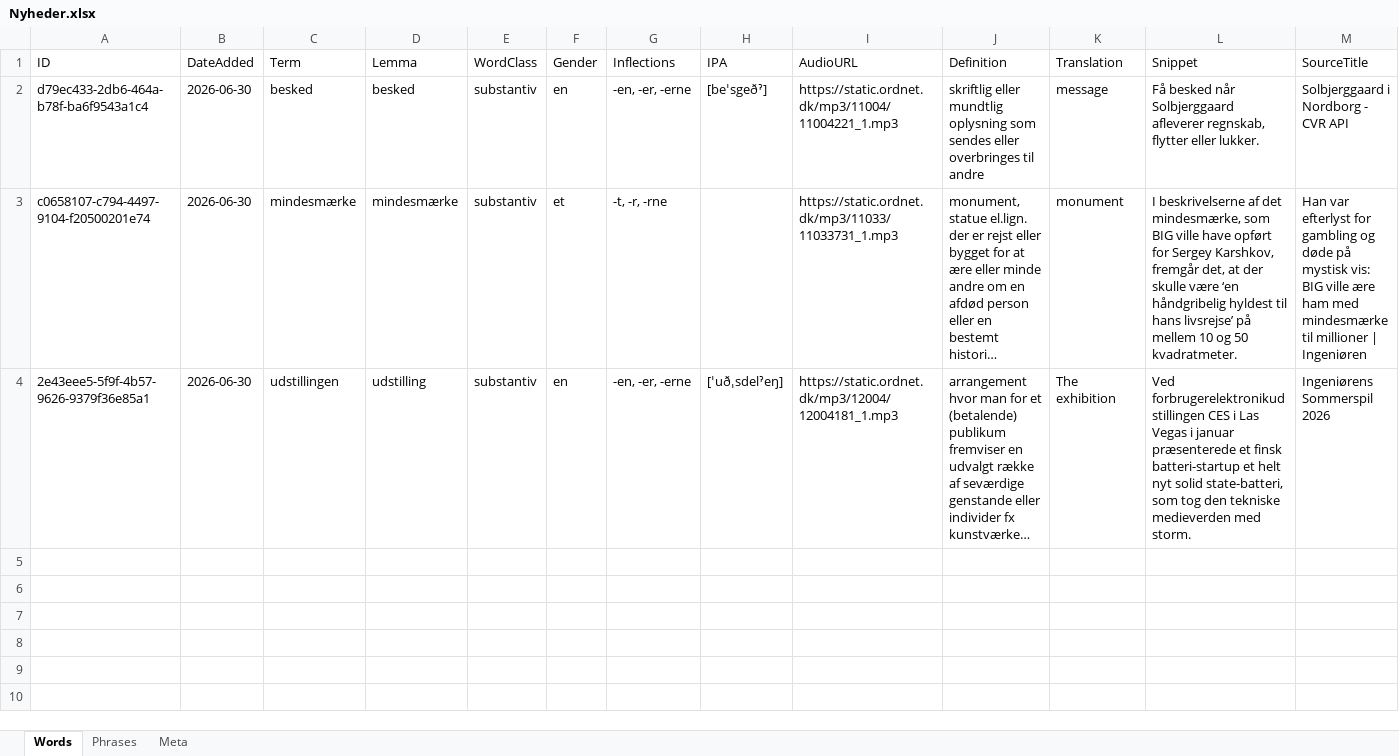
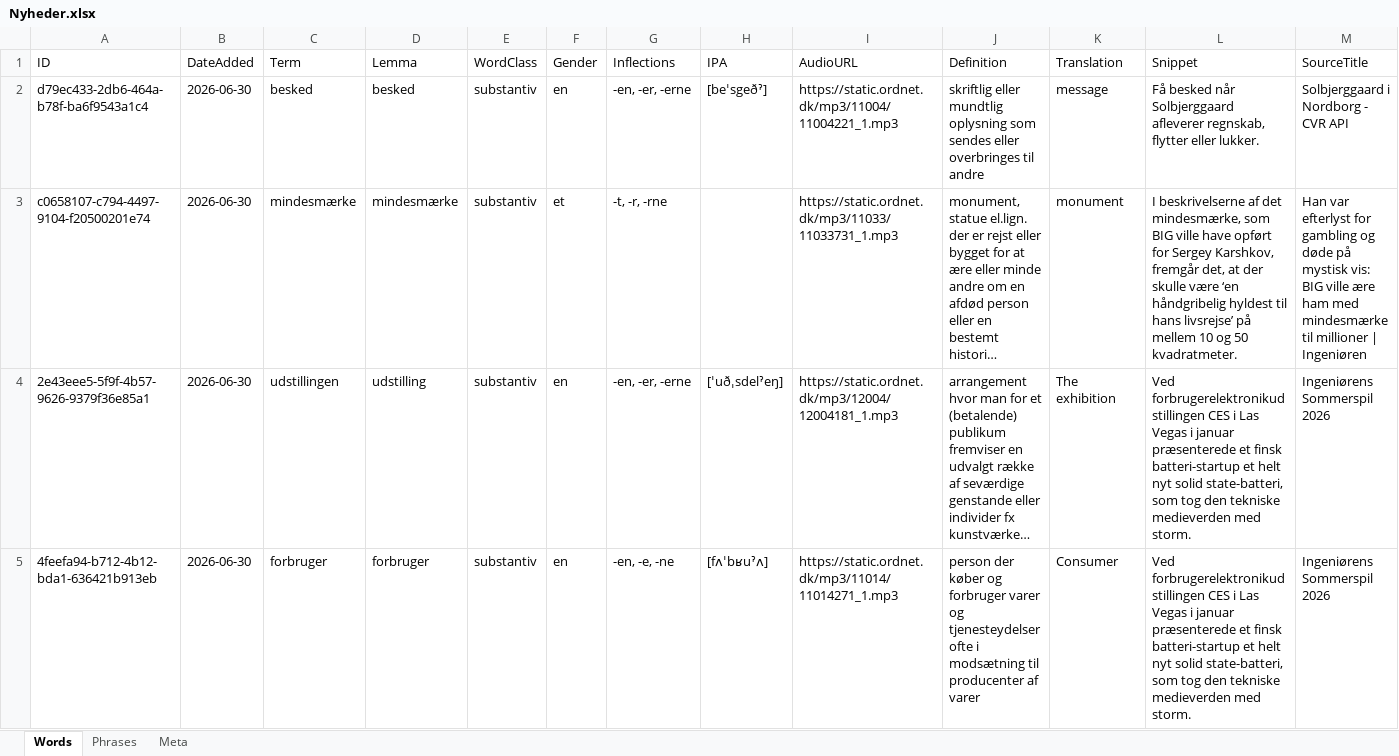
Before and after one commit to oopiooffioinolis/Roedspaette, an Excel workbook: sets/Nyheder.xlsx, sheet Words, drawn as a sheet; only a part is shown; long unchanged cells end in …; values as stored, in another font and other column widths than the file's, no borders; rows hold the shown columns only; the diff names each change by its address in the sheet, - before the commit and + after, or states it on an @@ line.

Commit message:
Add word "forbruger" to Nyheder.xlsx

```diff
--- a/sets/Nyheder.xlsx (sheet Words)
+++ b/sets/Nyheder.xlsx (sheet Words)
+row 5: 4feefa94-b712-4b12-bda1-636421b913eb | 2026-06-30 | forbruger | forbruger | substantiv | en | -en, -e, -ne | [fʌˈbʁuˀʌ] | https://static.ordnet.dk/mp3/11014/11014271_1.mp3 | person der køber og forbruger varer og tjenesteydelser ofte i modsætning til producenter af varer | Consumer | Ved forbrugerelektronikudstillingen CES i Las Vegas i januar præsenterede et finsk batteri-startup et helt nyt solid state-batteri, som tog den tekniske medieverden med storm. | Ingeniørens Sommerspil 2026
```
